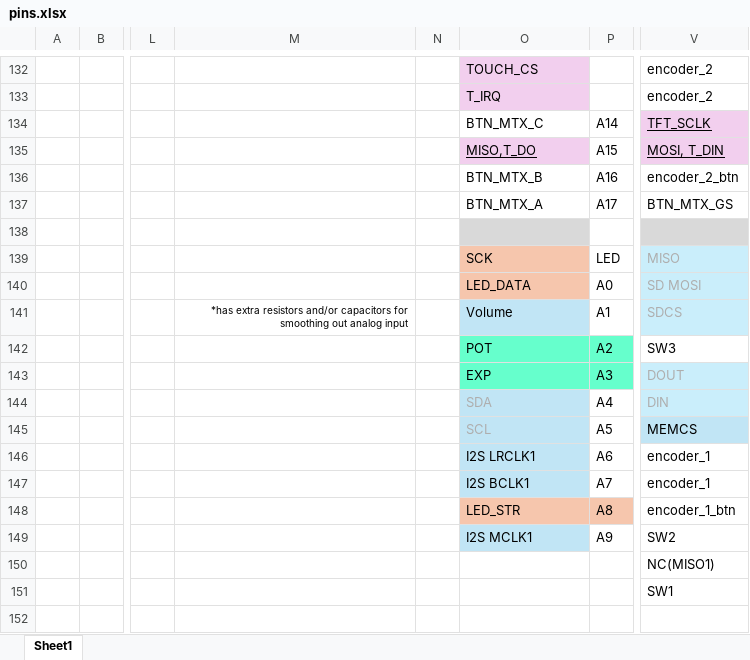
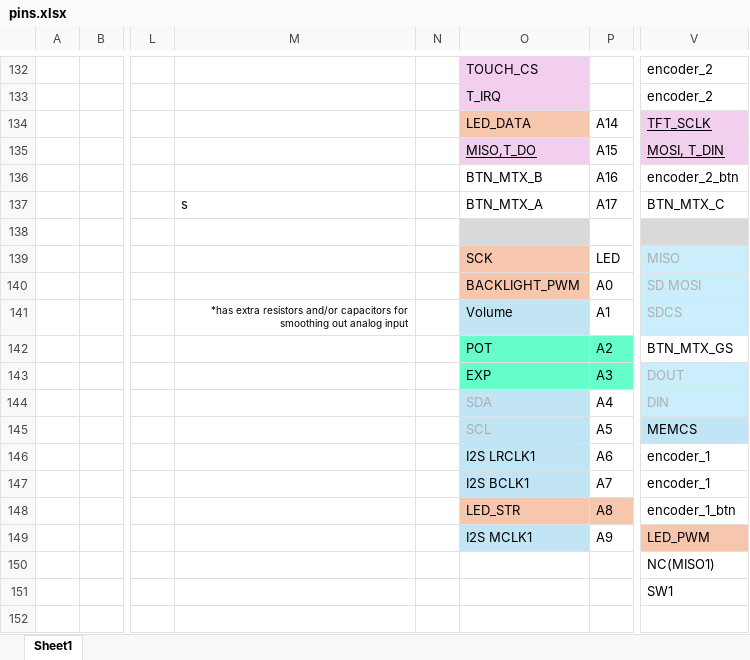
Before and after one commit to frsaba/mcguitarpedal, an Excel workbook: pins.xlsx, sheet Sheet1, drawn as a sheet; only a part is shown, gaps mark what is left out; values as stored, in another font and other column widths than the file's, no borders; charts and pictures not drawn; the diff names each change by its address in the sheet, - before the commit and + after, or states it on an @@ line.

```diff
--- a/pins.xlsx (sheet Sheet1)
+++ b/pins.xlsx (sheet Sheet1)
-O134: BTN_MTX_C
+O134: LED_DATA
-O134 fill: none
+O134 fill: #F6C6AD
-M137: (empty)
+M137: s
-V137: BTN_MTX_GS
+V137: BTN_MTX_C
-O140: LED_DATA
+O140: BACKLIGHT_PWM
-V142: SW3
+V142: BTN_MTX_GS
-V149: SW2
+V149: LED_PWM
-V149 fill: none
+V149 fill: #F6C6AD
```
Also changed, not shown: charts or pictures, 26 other files.
